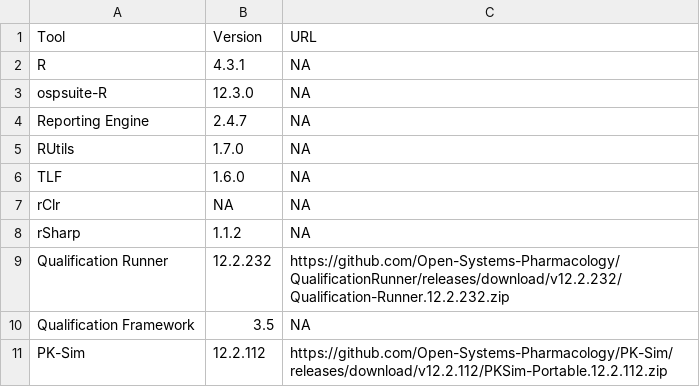
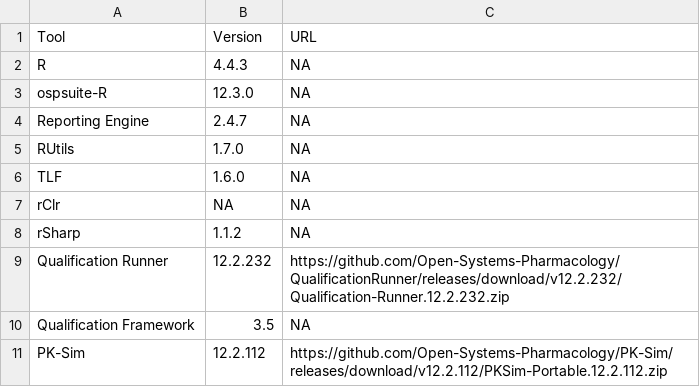
Before and after one commit to Open-Systems-Pharmacology/Create-Qualification-Reports, a CSV file: tools.csv, drawn as a sheet.

Commit message:
Use R 4.4 for report workflow

```diff
--- a/tools.csv
+++ b/tools.csv
@@ -1,3 +1,3 @@
 Tool,Version,URL
-R,4.3.1,NA
+R,4.4.3,NA
 ospsuite-R,12.3.0,NA
```
